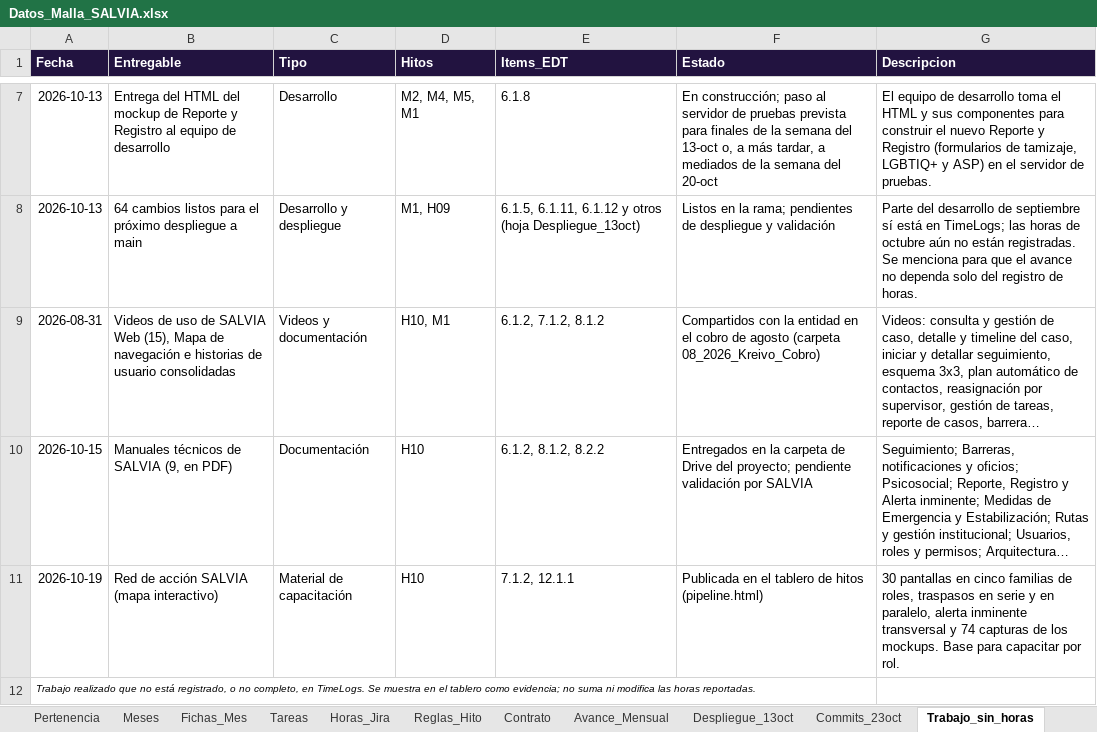
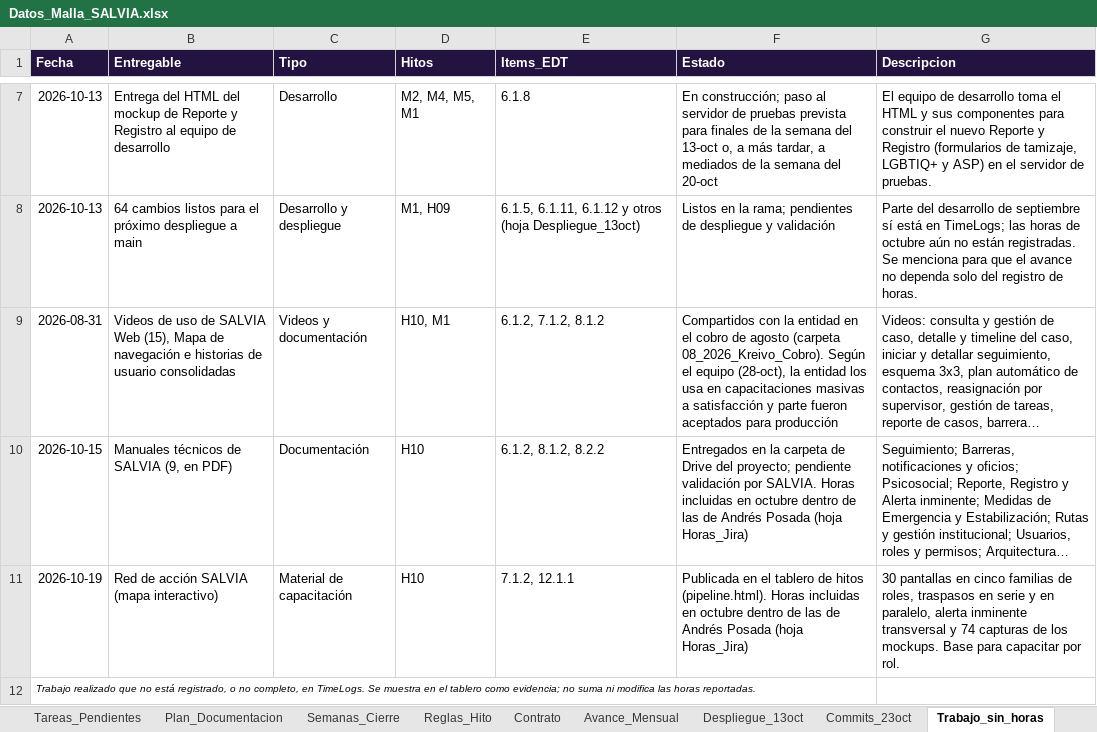
Before and after one commit to KreivoMockups/SalviaHitos_Gantt, an Excel workbook: Datos_Malla_SALVIA.xlsx, sheet Trabajo_sin_horas, drawn as a sheet; only a part is shown, gaps mark what is left out; long unchanged cells end in …; values as stored, in another font and other column widths than the file's, no borders; the diff names each change by its address in the sheet, - before the commit and + after, or states it on an @@ line.

Commit message:
actualiza nuevos desarrollos a 28 octubre

```diff
--- a/Datos_Malla_SALVIA.xlsx (sheet Trabajo_sin_horas)
+++ b/Datos_Malla_SALVIA.xlsx (sheet Trabajo_sin_horas)
+sheet tab: Tareas_Pendientes
+sheet tab: Plan_Documentacion
+sheet tab: Semanas_Cierre
-F9 (Estado): …agosto (carpeta 08_2026_Kreivo_Cobro)
+F9 (Estado): …agosto (carpeta 08_2026_Kreivo_Cobro). Según el equipo (28-oct), la entidad los usa en capacitaciones masivas a satisfacción y parte fueron aceptados para producción
-F10 (Estado): …validación por SALVIA
+F10 (Estado): …validación por SALVIA. Horas incluidas en octubre dentro de las de Andrés Posada (hoja Horas_Jira)
-F11 (Estado): …de hitos (pipeline.html)
+F11 (Estado): …de hitos (pipeline.html). Horas incluidas en octubre dentro de las de Andrés Posada (hoja Horas_Jira)
```
Also changed, not shown: sheet Horas_Jira, sheet Plan, sheet Avance_Mensual, sheet Actas, sheet Matriz, sheet Leeme, 1 more sheet, other sheet tabs, charts or pictures, 3 other files.
